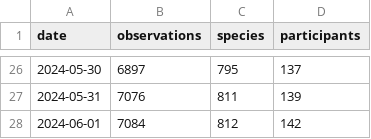
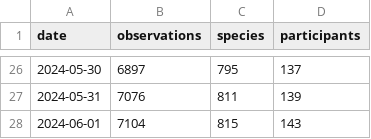
Before and after one commit to pynomaly/datawrapper_update, a CSV file: data/283_main_metrics_per_day.csv, drawn as a sheet; only a part is shown, gaps mark what is left out.

```diff
--- a/data/283_main_metrics_per_day.csv
+++ b/data/283_main_metrics_per_day.csv
@@ -27,2 +27,2 @@ date,observations,species,participants
 2024-05-31,7076,811,139
-2024-06-01,7084,812,142
+2024-06-01,7104,815,143
```
Also changed, not shown: data/282_obs.csv, data/282_photos.csv, 8 other files.
